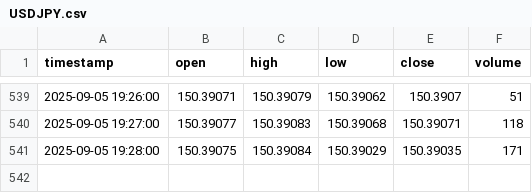
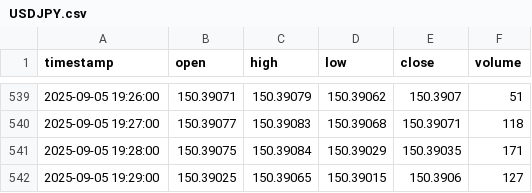
Before and after one commit to Samerabualsoud/ForexPulsePro, a CSV file: data/mock/USDJPY.csv, drawn as a sheet; only a part is shown, gaps mark what is left out.

```diff
--- a/data/mock/USDJPY.csv
+++ b/data/mock/USDJPY.csv
@@ -541 +541,2 @@ timestamp,open,high,low,close,volume
 2025-09-05 19:28:00,150.39075,150.39084,150.39029,150.39035,171
+2025-09-05 19:29:00,150.39025,150.39065,150.39015,150.3906,127
```
Also changed, not shown: data/mock/EURUSD.csv, data/mock/GBPUSD.csv, 1 other file.
